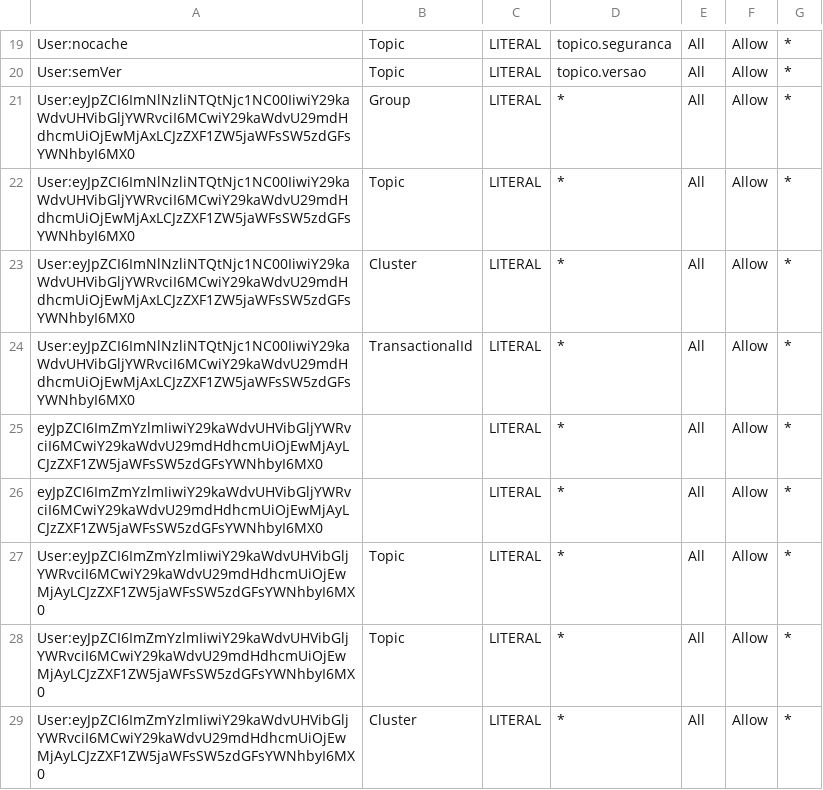
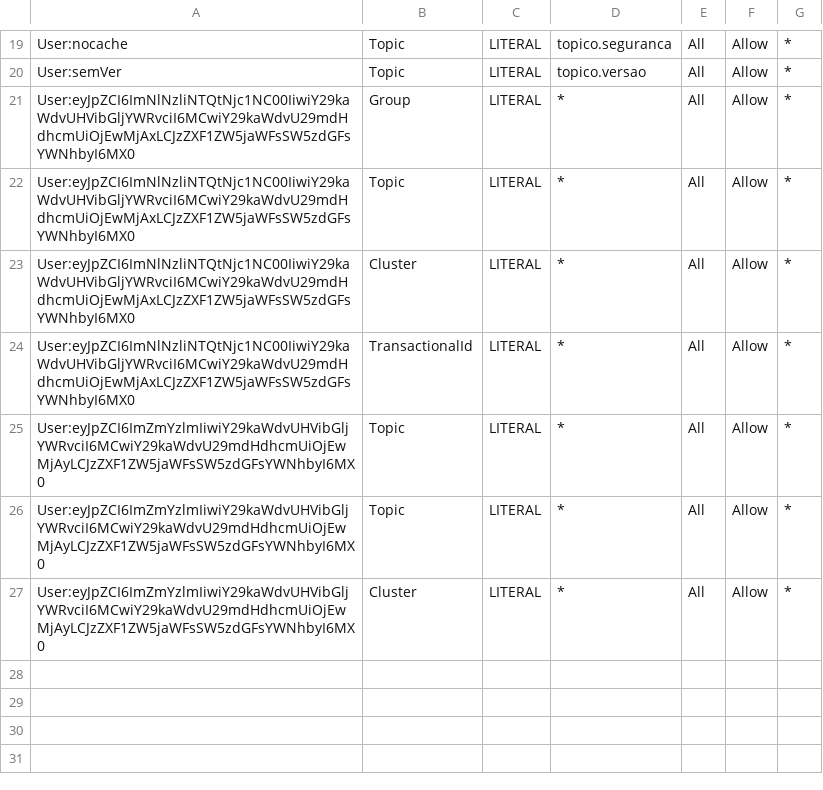
Before and after one commit to ggrcha/kafka-acl, a CSV file: kafka-acls.csv, drawn as a sheet; only a part is shown, gaps mark what is left out; the diff names each change by its address in the sheet, - before the commit and + after, or states it on an @@ line.

Commit message:
updates

```diff
--- a/kafka-acls.csv
+++ b/kafka-acls.csv
-row 25: eyJpZCI6ImZmYzlmIiwiY29kaWdvUHVibGljYWRvciI6MCwiY29kaWdvU29mdHdhcmUiOjEwMjAyLCJzZXF1ZW5jaWFsSW5zdGFsYWNhbyI6MX0 |  | LITERAL | * | All | Allow | *
-row 26: eyJpZCI6ImZmYzlmIiwiY29kaWdvUHVibGljYWRvciI6MCwiY29kaWdvU29mdHdhcmUiOjEwMjAyLCJzZXF1ZW5jaWFsSW5zdGFsYWNhbyI6MX0 |  | LITERAL | * | All | Allow | *
```
